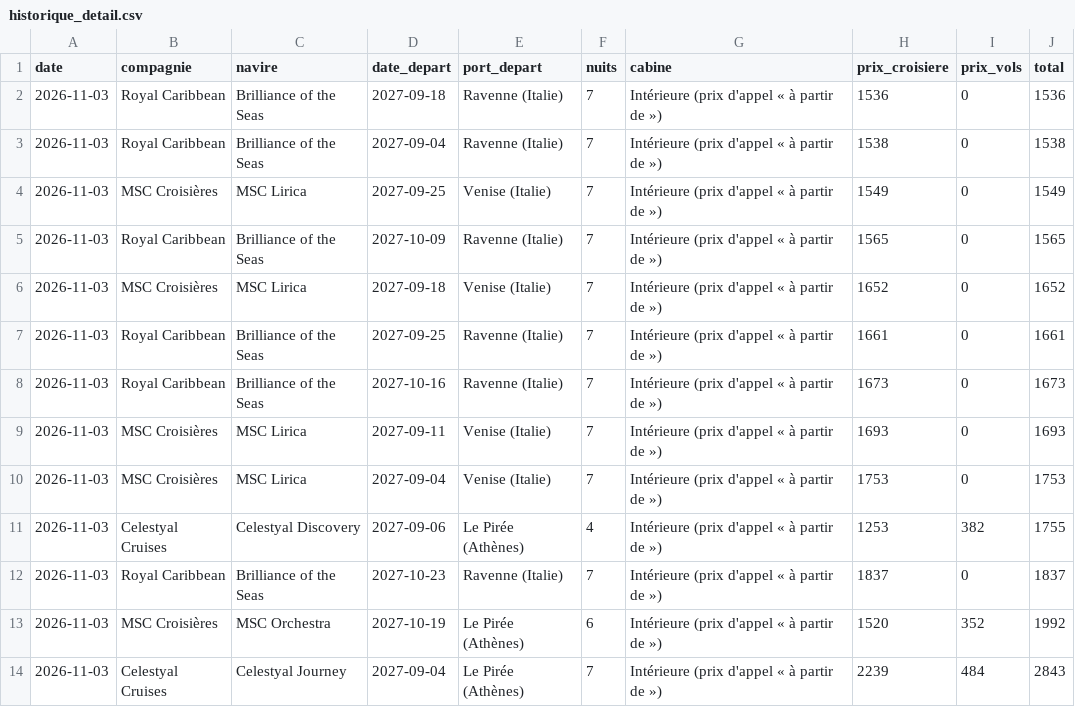
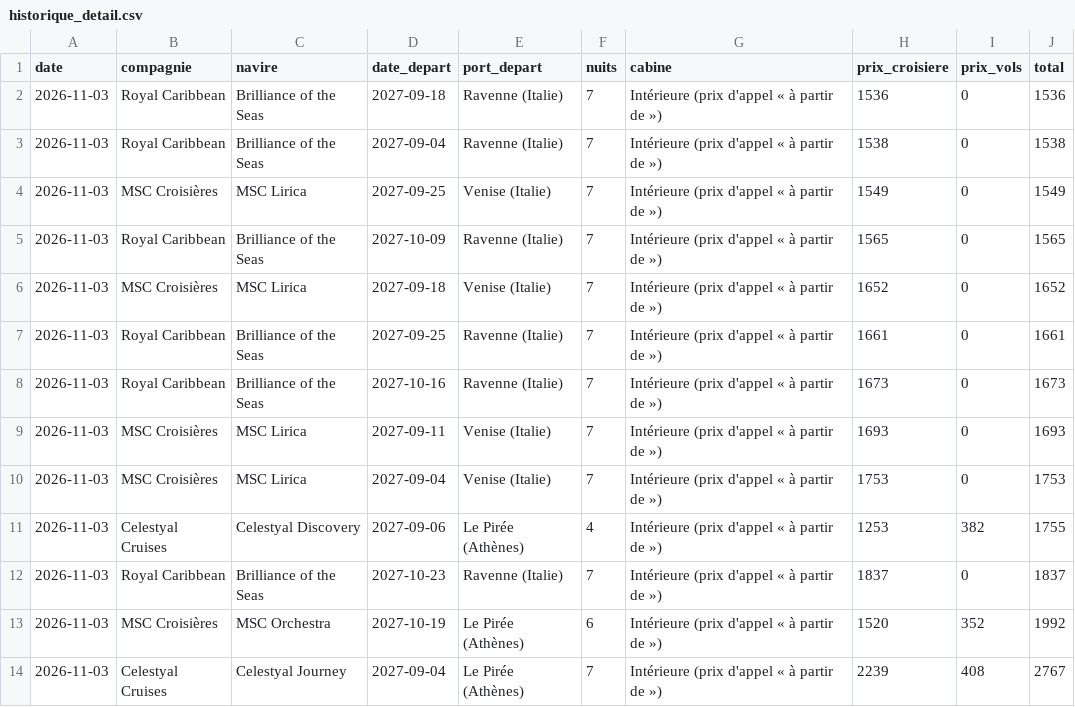
Before and after one commit to thurtel360-bot/agent-croisiere, a CSV file: data/historique_detail.csv, drawn as a sheet.

```diff
--- a/data/historique_detail.csv
+++ b/data/historique_detail.csv
@@ -13,2 +13,2 @@ date,compagnie,navire,date_depart,port_depart,nuits,cabine,prix_croisiere,prix_v
 2026-11-03,MSC Croisières,MSC Orchestra,2027-10-19,Le Pirée (Athènes),6,Intérieure (prix d'appel « à partir de »),1520,352,1992
-2026-11-03,Celestyal Cruises,Celestyal Journey,2027-09-04,Le Pirée (Athènes),7,Intérieure (prix d'appel « à partir de »),2239,484,2843
+2026-11-03,Celestyal Cruises,Celestyal Journey,2027-09-04,Le Pirée (Athènes),7,Intérieure (prix d'appel « à partir de »),2239,408,2767
```
Also changed, not shown: 2 other files.
